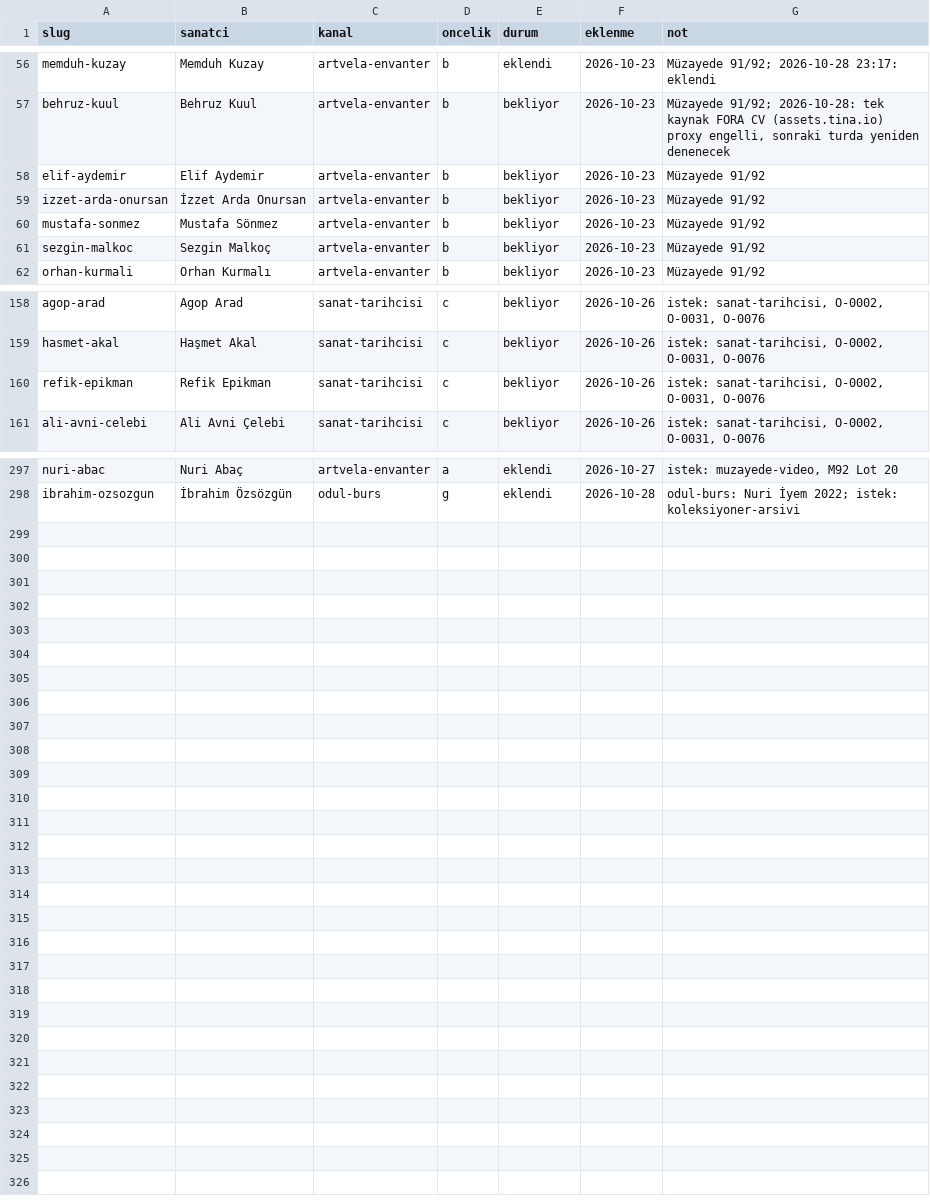
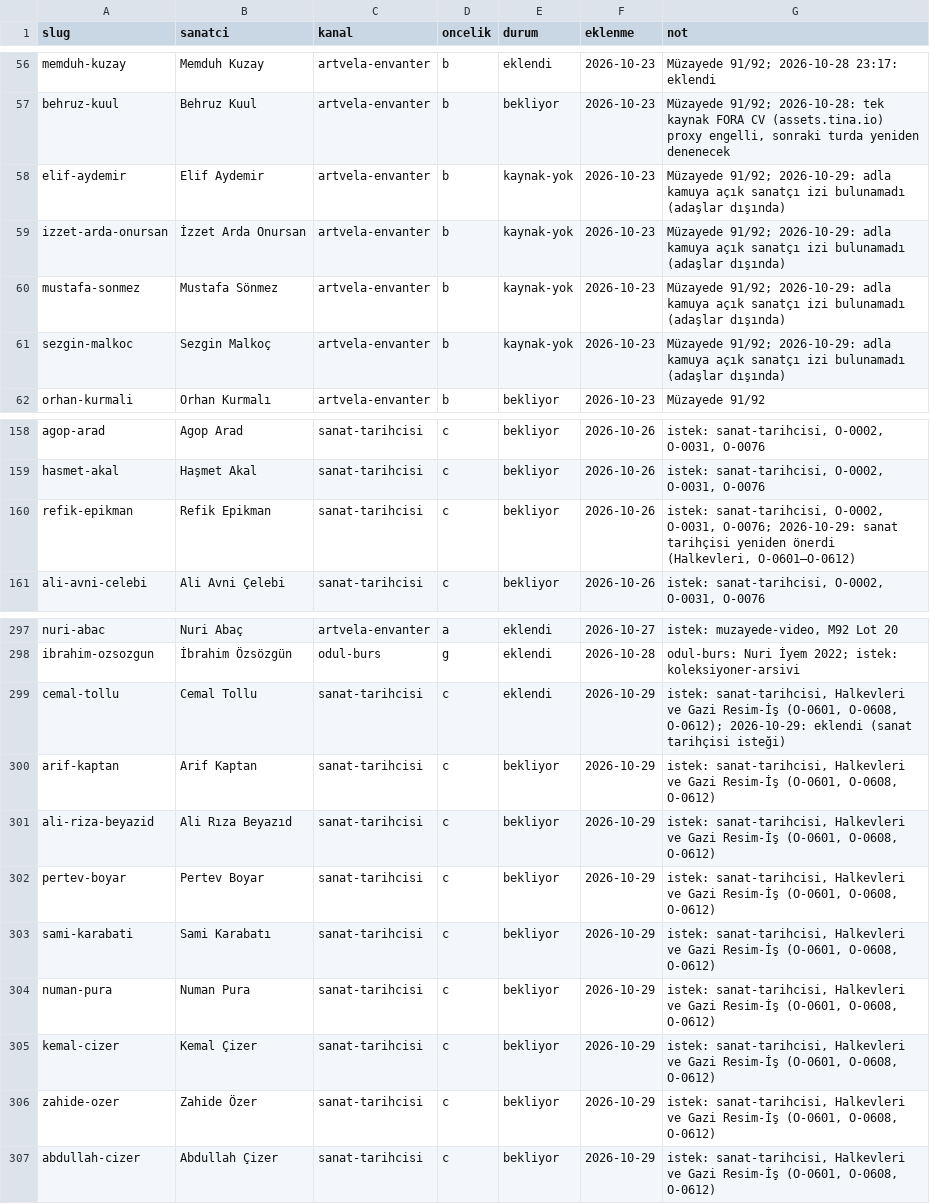
Before and after one commit to occiftci-ux/artvela-site, a CSV file: arastirma/kuyruk.csv, drawn as a sheet; only a part is shown, gaps mark what is left out.

```diff
--- a/arastirma/kuyruk.csv
+++ b/arastirma/kuyruk.csv
@@ -57,6 +57,6 @@ memduh-kuzay,Memduh Kuzay,artvela-envanter,b,eklendi,2026-10-23,Müzayede 91/92;
 behruz-kuul,Behruz Kuul,artvela-envanter,b,bekliyor,2026-10-23,"Müzayede 91/92; 2026-10-28: tek kaynak FORA CV (assets.tina.io) proxy engelli, sonraki turda yeniden denenecek"
-elif-aydemir,Elif Aydemir,artvela-envanter,b,bekliyor,2026-10-23,Müzayede 91/92
-izzet-arda-onursan,İzzet Arda Onursan,artvela-envanter,b,bekliyor,2026-10-23,Müzayede 91/92
-mustafa-sonmez,Mustafa Sönmez,artvela-envanter,b,bekliyor,2026-10-23,Müzayede 91/92
-sezgin-malkoc,Sezgin Malkoç,artvela-envanter,b,bekliyor,2026-10-23,Müzayede 91/92
+elif-aydemir,Elif Aydemir,artvela-envanter,b,kaynak-yok,2026-10-23,Müzayede 91/92; 2026-10-29: adla kamuya açık sanatçı izi bulunamadı (adaşlar dışında)
+izzet-arda-onursan,İzzet Arda Onursan,artvela-envanter,b,kaynak-yok,2026-10-23,Müzayede 91/92; 2026-10-29: adla kamuya açık sanatçı izi bulunamadı (adaşlar dışında)
+mustafa-sonmez,Mustafa Sönmez,artvela-envanter,b,kaynak-yok,2026-10-23,Müzayede 91/92; 2026-10-29: adla kamuya açık sanatçı izi bulunamadı (adaşlar dışında)
+sezgin-malkoc,Sezgin Malkoç,artvela-envanter,b,kaynak-yok,2026-10-23,Müzayede 91/92; 2026-10-29: adla kamuya açık sanatçı izi bulunamadı (adaşlar dışında)
 orhan-kurmali,Orhan Kurmalı,artvela-envanter,b,bekliyor,2026-10-23,Müzayede 91/92
@@ -159,3 +159,3 @@ agop-arad,Agop Arad,sanat-tarihcisi,c,bekliyor,2026-10-26,"istek: sanat-tarihcis
 hasmet-akal,Haşmet Akal,sanat-tarihcisi,c,bekliyor,2026-10-26,"istek: sanat-tarihcisi, O-0002, O-0031, O-0076"
-refik-epikman,Refik Epikman,sanat-tarihcisi,c,bekliyor,2026-10-26,"istek: sanat-tarihcisi, O-0002, O-0031, O-0076"
+refik-epikman,Refik Epikman,sanat-tarihcisi,c,bekliyor,2026-10-26,"istek: sanat-tarihcisi, O-0002, O-0031, O-0076; 2026-10-29: sanat tarihçisi yeniden önerdi (Halkevleri, O-0601–O-0612)"
 ali-avni-celebi,Ali Avni Çelebi,sanat-tarihcisi,c,bekliyor,2026-10-26,"istek: sanat-tarihcisi, O-0002, O-0031, O-0076"
@@ -298 +298,10 @@ nuri-abac,Nuri Abaç,artvela-envanter,a,eklendi,2026-10-27,"istek: muzayede-vide
 ibrahim-ozsozgun,İbrahim Özsözgün,odul-burs,g,eklendi,2026-10-28,odul-burs: Nuri İyem 2022; istek: koleksiyoner-arsivi
+cemal-tollu,Cemal Tollu,sanat-tarihcisi,c,eklendi,2026-10-29,"istek: sanat-tarihcisi, Halkevleri ve Gazi Resim-İş (O-0601, O-0608, O-0612); 2026-10-29: eklendi (sanat tarihçisi isteği)"
+arif-kaptan,Arif Kaptan,sanat-tarihcisi,c,bekliyor,2026-10-29,"istek: sanat-tarihcisi, Halkevleri ve Gazi Resim-İş (O-0601, O-0608, O-0612)"
+ali-riza-beyazid,Ali Rıza Beyazıd,sanat-tarihcisi,c,bekliyor,2026-10-29,"istek: sanat-tarihcisi, Halkevleri ve Gazi Resim-İş (O-0601, O-0608, O-0612)"
+pertev-boyar,Pertev Boyar,sanat-tarihcisi,c,bekliyor,2026-10-29,"istek: sanat-tarihcisi, Halkevleri ve Gazi Resim-İş (O-0601, O-0608, O-0612)"
+sami-karabati,Sami Karabatı,sanat-tarihcisi,c,bekliyor,2026-10-29,"istek: sanat-tarihcisi, Halkevleri ve Gazi Resim-İş (O-0601, O-0608, O-0612)"
+numan-pura,Numan Pura,sanat-tarihcisi,c,bekliyor,2026-10-29,"istek: sanat-tarihcisi, Halkevleri ve Gazi Resim-İş (O-0601, O-0608, O-0612)"
+kemal-cizer,Kemal Çizer,sanat-tarihcisi,c,bekliyor,2026-10-29,"istek: sanat-tarihcisi, Halkevleri ve Gazi Resim-İş (O-0601, O-0608, O-0612)"
+zahide-ozer,Zahide Özer,sanat-tarihcisi,c,bekliyor,2026-10-29,"istek: sanat-tarihcisi, Halkevleri ve Gazi Resim-İş (O-0601, O-0608, O-0612)"
+abdullah-cizer,Abdullah Çizer,sanat-tarihcisi,c,bekliyor,2026-10-29,"istek: sanat-tarihcisi, Halkevleri ve Gazi Resim-İş (O-0601, O-0608, O-0612)"
```
Also changed, not shown: arastirma/sanatcilar.csv, 4 other files.
